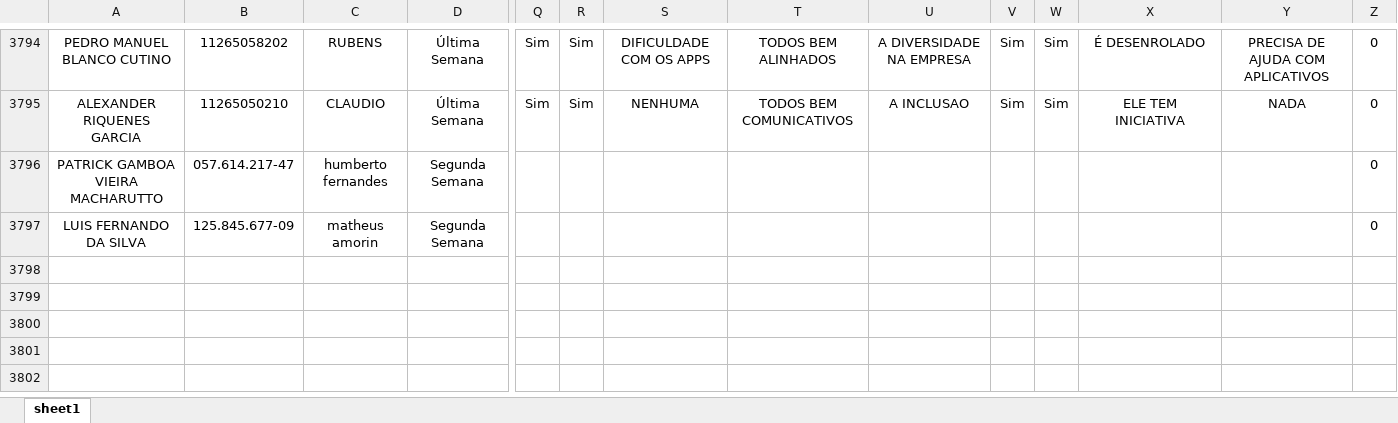
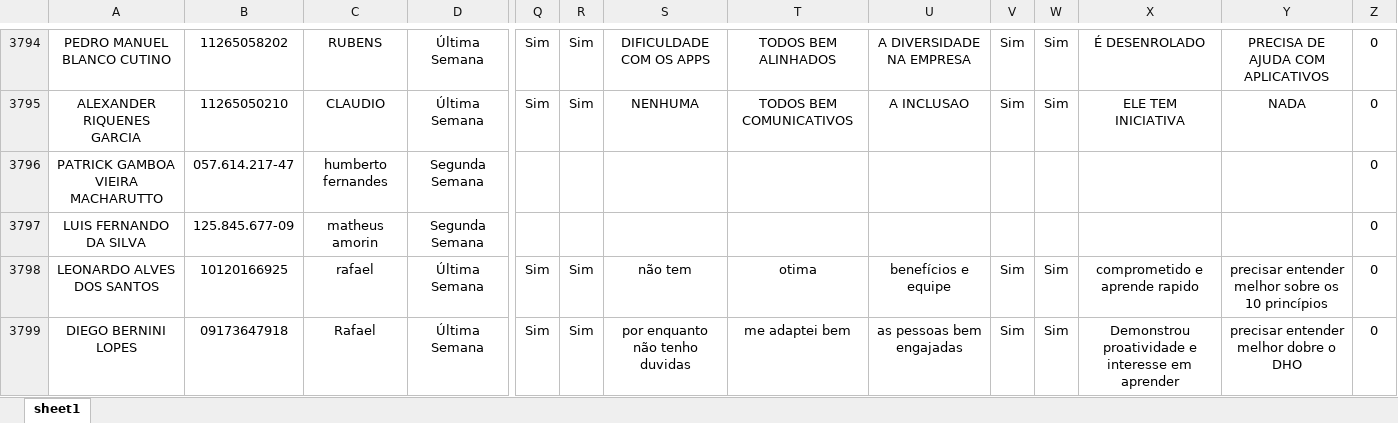
Before and after one commit to Bruna-gzr/dashboard-skap, an Excel workbook: data/Bate papo mentor.xlsx, sheet sheet1, drawn as a sheet; only a part is shown, gaps mark what is left out; values as stored, in another font and other column widths than the file's, no borders; rows hold the shown columns only; the diff names each change by its address in the sheet, - before the commit and + after, or states it on an @@ line.

```diff
--- a/data/Bate papo mentor.xlsx (sheet sheet1)
+++ b/data/Bate papo mentor.xlsx (sheet sheet1)
+row 3798: LEONARDO ALVES DOS SANTOS | 10120166925 | rafael | Última Semana | Sim | Sim | não tem | otima | benefícios e equipe | Sim | Sim | comprometido e aprende rapido | precisar entender melhor sobre os 10 princípios | 0
+row 3799: DIEGO BERNINI LOPES | 09173647918 | Rafael | Última Semana | Sim | Sim | por enquanto não tenho duvidas | me adaptei bem | as pessoas bem engajadas | Sim | Sim | Demonstrou proatividade e interesse em aprender | precisar entender melhor dobre o DHO | 0
```
Also changed, not shown: data/Acomp novos.xlsx, data/Base colaboradores ativos.xlsx, 6 other files.
